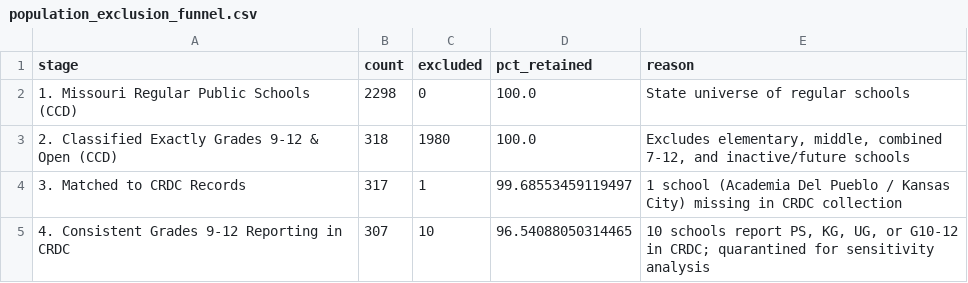
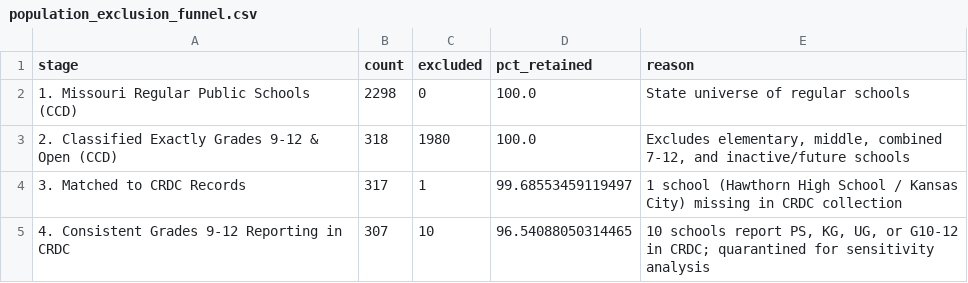
Before and after one commit to admiralorbiter/computational-sketchbook, a CSV file: 2026/2026-10-09-crdc-opportunity-measurement/data/processed/population_exclusion_funnel.csv, drawn as a sheet.

```diff
--- a/2026/2026-10-09-crdc-opportunity-measurement/data/processed/population_exclusion_funnel.csv
+++ b/2026/2026-10-09-crdc-opportunity-measurement/data/processed/population_exclusion_funnel.csv
@@ -3,3 +3,3 @@ stage,count,excluded,pct_retained,reason
 2. Classified Exactly Grades 9-12 & Open (CCD),318,1980,100.0,"Excludes elementary, middle, combined 7-12, and inactive/future schools"
-3. Matched to CRDC Records,317,1,99.68553459119497,1 school (Academia Del Pueblo / Kansas City) missing in CRDC collection
+3. Matched to CRDC Records,317,1,99.68553459119497,1 school (Hawthorn High School / Kansas City) missing in CRDC collection
 4. Consistent Grades 9-12 Reporting in CRDC,307,10,96.54088050314465,"10 schools report PS, KG, UG, or G10-12 in CRDC; quarantined for sensitivity analysis"
```
Also changed, not shown: 2026/2026-10-09-crdc-opportunity-measurement/data/processed/mo_high_school_crdc_measurement_panel_2021_22.csv, 2026/2026-10-09-crdc-opportunity-measurement/data/processed/study3_physics_denominator_wedge.csv, 16 other files.
